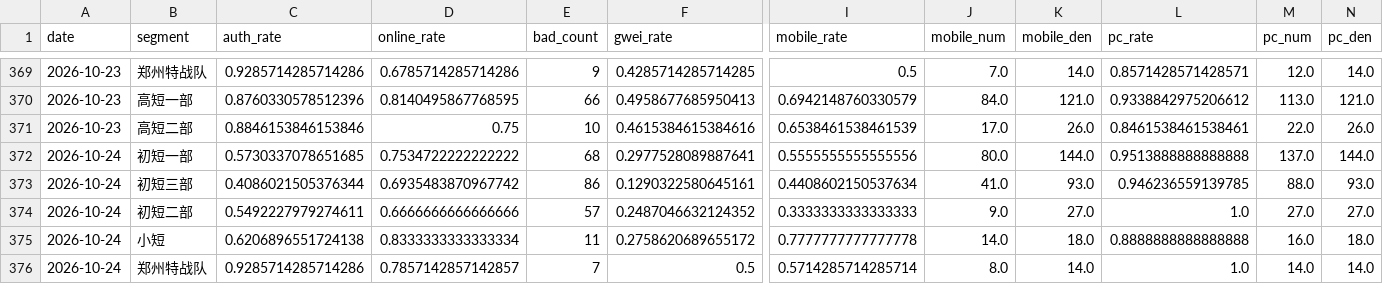
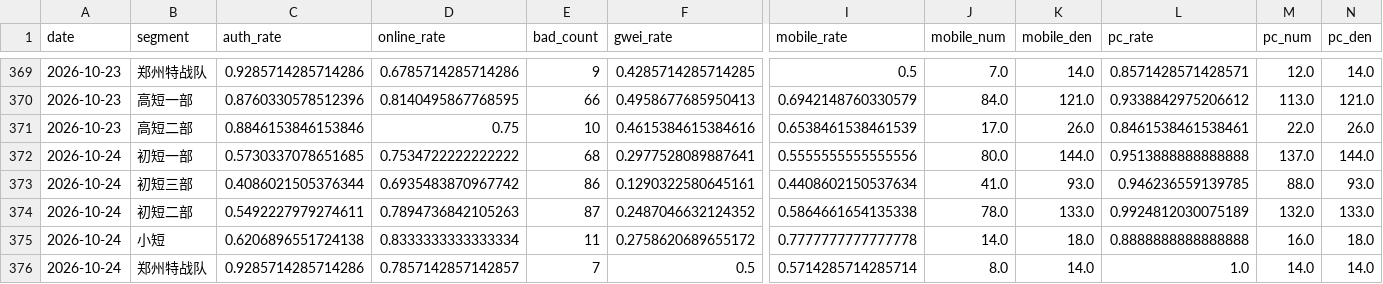
Before and after one commit to zoeyzhou111/fengling-dashboard, a CSV file: dashboard_history.csv, drawn as a sheet; only a part is shown, gaps mark what is left out; the diff covers the shown part only; the diff names each change by its address in the sheet, - before the commit and + after, or states it on an @@ line.

```diff
--- a/dashboard_history.csv
+++ b/dashboard_history.csv
-D374 (online_rate): 0.6666666666666666
+D374 (online_rate): 0.7894736842105263
-E374 (bad_count): 57
+E374 (bad_count): 87
-I374 (mobile_rate): 0.3333333333333333
+I374 (mobile_rate): 0.5864661654135338
-J374 (mobile_num): 9.0
+J374 (mobile_num): 78.0
-K374 (mobile_den): 27.0
+K374 (mobile_den): 133.0
-L374 (pc_rate): 1.0
+L374 (pc_rate): 0.9924812030075189
-M374 (pc_num): 27.0
+M374 (pc_num): 132.0
-N374 (pc_den): 27.0
+N374 (pc_den): 133.0
```
Also changed, not shown: 1 added row, 1 removed row and 32 edited cells elsewhere in this file, 32 other files.
